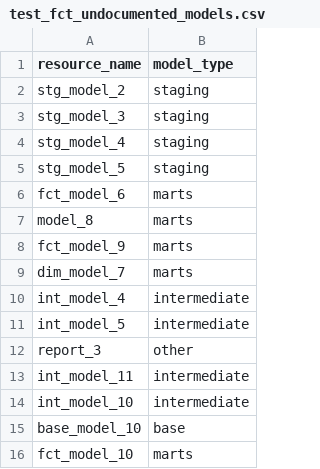
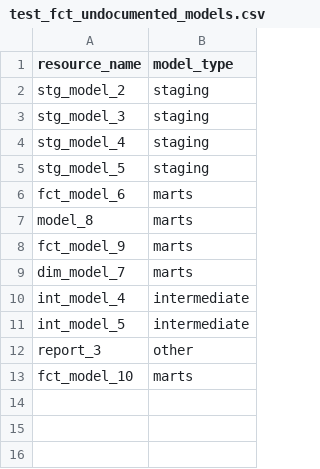
Before and after one commit to dbt-labs/dbt-project-evaluator, a CSV file: integration_tests/seeds/docs/test_fct_undocumented_models.csv, drawn as a sheet.

Commit message:
Fixed seeds for documentation coverage and undocumented models.

```diff
--- a/integration_tests/seeds/docs/test_fct_undocumented_models.csv
+++ b/integration_tests/seeds/docs/test_fct_undocumented_models.csv
@@ -12,5 +12,2 @@ int_model_5,intermediate
 report_3,other
-int_model_11,intermediate
-int_model_10,intermediate
-base_model_10,base
 fct_model_10,marts
```
Also changed, not shown: integration_tests/seeds/docs/test_fct_documentation_coverage.csv.
